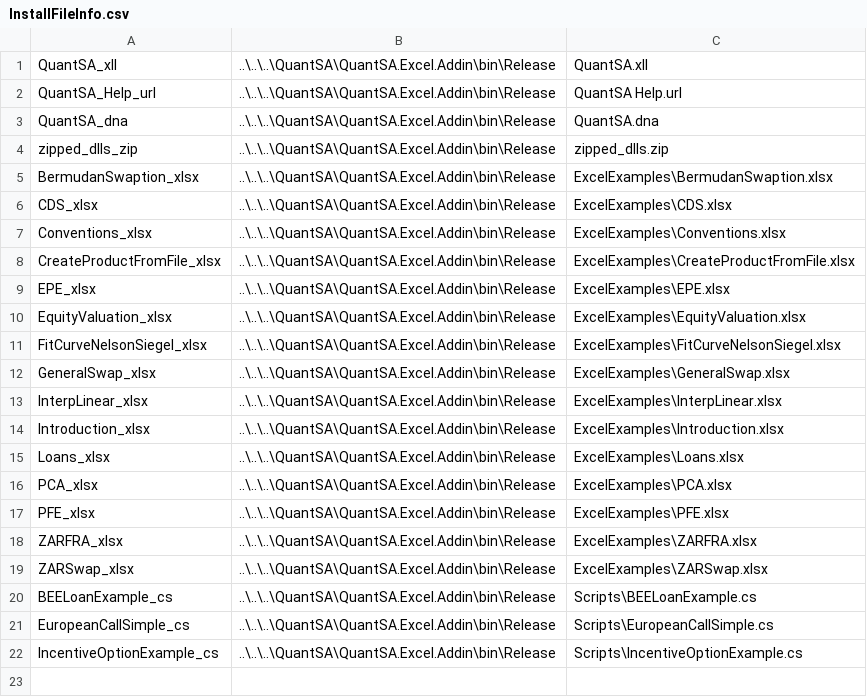
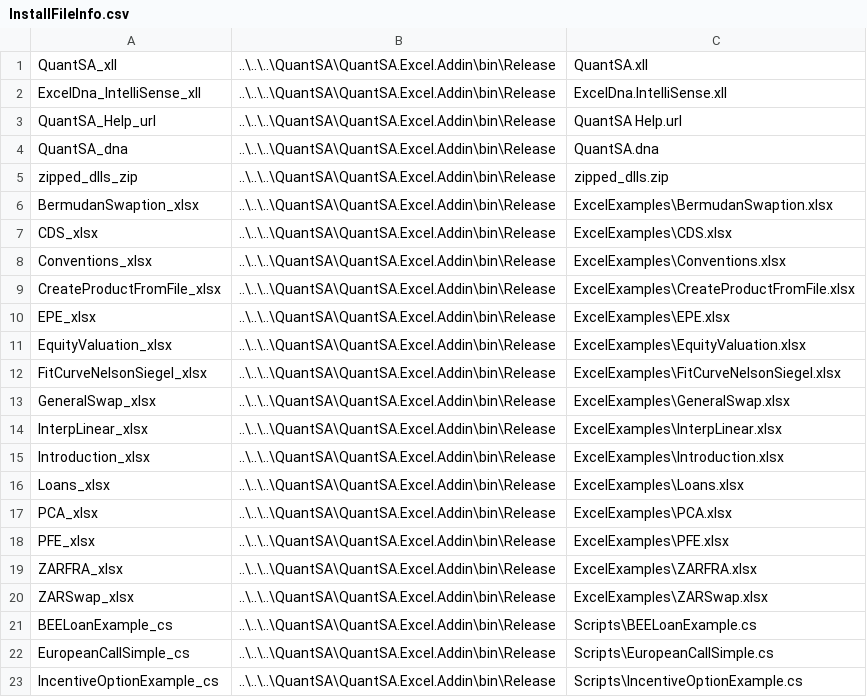
Before and after one commit to JamesLTaylor/QuantSA, a CSV file: QuantSAInstaller/QuantSAInstaller/Resources/InstallFileInfo.csv, drawn as a sheet.

Commit message:
Include  Excel-DNA IntelliSense (#48)
* Remove UpdateXLFunctions project.  The all functions file is no longer required since the user function file is updated each time the QuantSA add-in loads.
* Added ExcelDna.IntelliSense.xll
* ignore temp folders.
* Updated information for Travis build.
* Added ExcelDNA.IntelliSense to the installer.
* Added  documentation reference to ExcelDna-intellisense

```diff
--- a/QuantSAInstaller/QuantSAInstaller/Resources/InstallFileInfo.csv
+++ b/QuantSAInstaller/QuantSAInstaller/Resources/InstallFileInfo.csv
@@ -1,2 +1,3 @@
 QuantSA_xll,..\..\..\QuantSA\QuantSA.Excel.Addin\bin\Release,QuantSA.xll
+ExcelDna_IntelliSense_xll,..\..\..\QuantSA\QuantSA.Excel.Addin\bin\Release,ExcelDna.IntelliSense.xll
 QuantSA_Help_url,..\..\..\QuantSA\QuantSA.Excel.Addin\bin\Release,QuantSA Help.url
```
Also changed, not shown: 22 other files.
